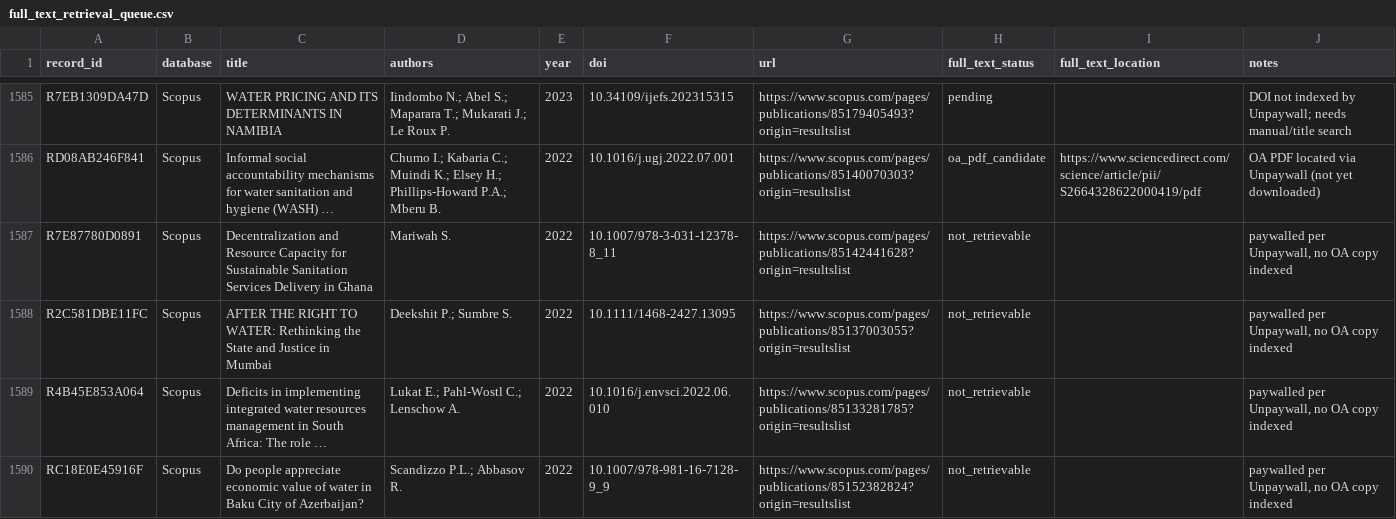
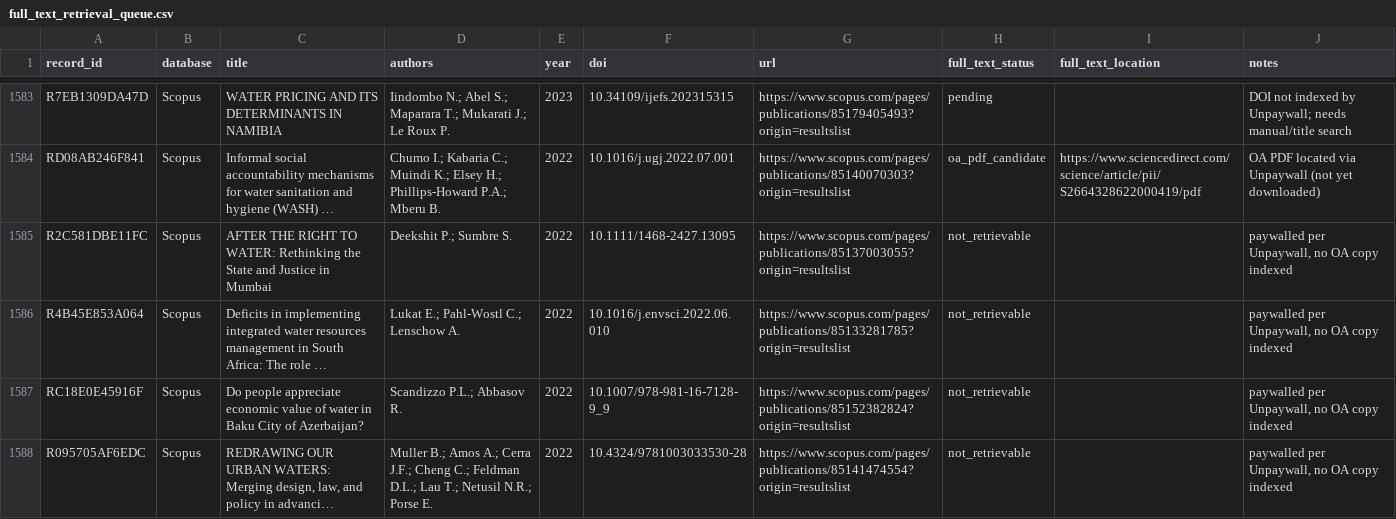
Before and after one commit to jrklaus8/water-law-dataset, a CSV file: legal-last-mile-systematic-review/02_screening/full_text/full_text_retrieval_queue.csv, drawn as a sheet; only a part is shown, gaps mark what is left out; the shorter side is filled out with more unchanged rows; long unchanged cells end in …; the diff covers the shown part only; the diff names each change by its address in the sheet, - before the commit and + after, or states it on an @@ line.

```diff
--- a/legal-last-mile-systematic-review/02_screening/full_text/full_text_retrieval_queue.csv
+++ b/legal-last-mile-systematic-review/02_screening/full_text/full_text_retrieval_queue.csv
-row 1587: R7E87780D0891 | Scopus | Decentralization and Resource Capacity for Sustainable Sanitation Services Delivery in Ghana | Mariwah S. | 2022 | 10.1007/978-3-031-12378-8_11 | https://www.scopus.com/pages/publications/85142441628?origin=resultslist | not_retrievable |  | paywalled per Unpaywall, no OA copy indexed
```
Also changed, not shown: 7 removed rows elsewhere in this file, legal-last-mile-systematic-review/02_screening/exclusion_log/exclusion_log.csv, 8 other files.
